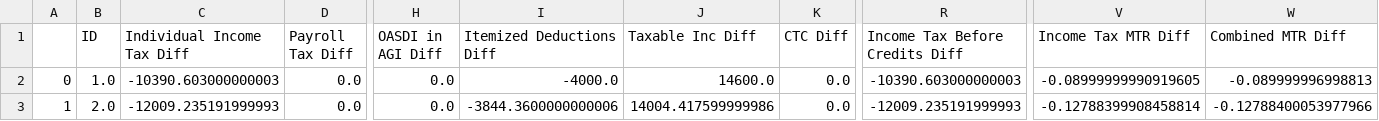
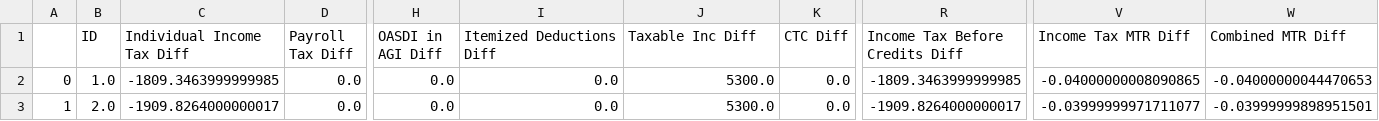
Before and after one commit to OFRA-ORG/Tax-Cruncher, a CSV file: docs/WP_example/case2/diff_WZ_2026.csv, drawn as a sheet; only a part is shown, gaps mark what is left out; the diff names each change by its address in the sheet, - before the commit and + after, or states it on an @@ line.

Commit message:
updated cases

```diff
--- a/docs/WP_example/case2/diff_WZ_2026.csv
+++ b/docs/WP_example/case2/diff_WZ_2026.csv
-C2 (Individual Income Tax Diff): -10390.603000000003
+C2 (Individual Income Tax Diff): -1809.3463999999985
-I2 (Itemized Deductions Diff): -4000.0
+I2 (Itemized Deductions Diff): 0.0
-J2 (Taxable Inc Diff): 14600.0
+J2 (Taxable Inc Diff): 5300.0
-R2 (Income Tax Before Credits Diff): -10390.603000000003
+R2 (Income Tax Before Credits Diff): -1809.3463999999985
-V2 (Income Tax MTR Diff): -0.08999999990919605
+V2 (Income Tax MTR Diff): -0.04000000008090865
-W2 (Combined MTR Diff): -0.089999996998813
+W2 (Combined MTR Diff): -0.04000000044470653
-C3 (Individual Income Tax Diff): -12009.235191999993
+C3 (Individual Income Tax Diff): -1909.8264000000017
-I3 (Itemized Deductions Diff): -3844.3600000000006
+I3 (Itemized Deductions Diff): 0.0
-J3 (Taxable Inc Diff): 14004.417599999986
+J3 (Taxable Inc Diff): 5300.0
-R3 (Income Tax Before Credits Diff): -12009.235191999993
+R3 (Income Tax Before Credits Diff): -1909.8264000000017
-V3 (Income Tax MTR Diff): -0.12788399908458814
+V3 (Income Tax MTR Diff): -0.03999999971711077
-W3 (Combined MTR Diff): -0.12788400053977966
+W3 (Combined MTR Diff): -0.03999999898951501
```
Also changed, not shown: docs/WP_example/case1/diff_WZ_2026.csv, docs/WP_example/case3/diff_WZ_2026.csv, 6 other files.
